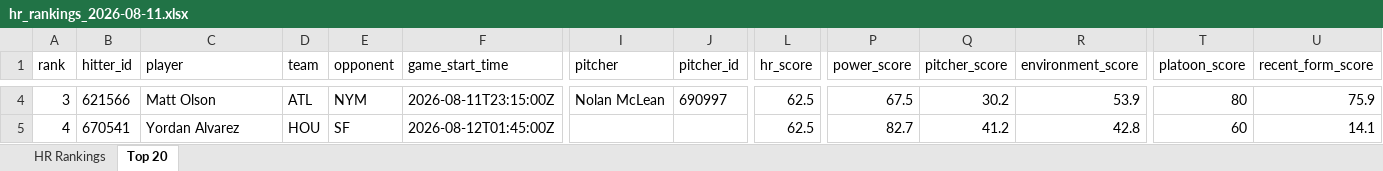
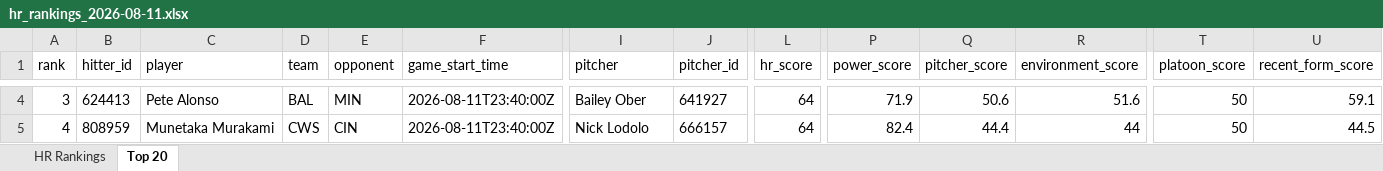
Before and after one commit to etbell28/ghost-analytics, an Excel workbook: outputs/daily/hr_rankings_2026-08-11.xlsx, sheet Top 20, drawn as a sheet; only a part is shown, gaps mark what is left out; values as stored, in another font and other column widths than the file's, no borders; the diff covers the shown part only; the diff names each change by its address in the sheet, - before the commit and + after, or states it on an @@ line.

```diff
--- a/outputs/daily/hr_rankings_2026-08-11.xlsx (sheet Top 20)
+++ b/outputs/daily/hr_rankings_2026-08-11.xlsx (sheet Top 20)
-B4 (hitter_id): 621566
+B4 (hitter_id): 624413
-C4 (player): Matt Olson
+C4 (player): Pete Alonso
-D4 (team): ATL
+D4 (team): BAL
-E4 (opponent): NYM
+E4 (opponent): MIN
-F4 (game_start_time): 2026-08-11T23:15:00Z
+F4 (game_start_time): 2026-08-11T23:40:00Z
-I4 (pitcher): Nolan McLean
+I4 (pitcher): Bailey Ober
-J4 (pitcher_id): 690997
+J4 (pitcher_id): 641927
-L4:L5 (hr_score): 62.5
+L4:L5 (hr_score): 64
-P4 (power_score): 67.5
+P4 (power_score): 71.9
-Q4 (pitcher_score): 30.2
+Q4 (pitcher_score): 50.6
-R4 (environment_score): 53.9
+R4 (environment_score): 51.6
-T4 (platoon_score): 80
+T4 (platoon_score): 50
-U4 (recent_form_score): 75.9
+U4 (recent_form_score): 59.1
-B5 (hitter_id): 670541
+B5 (hitter_id): 808959
-C5 (player): Yordan Alvarez
+C5 (player): Munetaka Murakami
-D5 (team): HOU
+D5 (team): CWS
-E5 (opponent): SF
+E5 (opponent): CIN
-F5 (game_start_time): 2026-08-12T01:45:00Z
+F5 (game_start_time): 2026-08-11T23:40:00Z
-I5 (pitcher): (empty)
+I5 (pitcher): Nick Lodolo
-J5 (pitcher_id): (empty)
+J5 (pitcher_id): 666157
-P5 (power_score): 82.7
+P5 (power_score): 82.4
-Q5 (pitcher_score): 41.2
+Q5 (pitcher_score): 44.4
-R5 (environment_score): 42.8
+R5 (environment_score): 44
-T5 (platoon_score): 60
+T5 (platoon_score): 50
-U5 (recent_form_score): 14.1
+U5 (recent_form_score): 44.5
```
Also changed, not shown: 952 edited cells elsewhere in this sheet, sheet HR Rankings, 8 other files.
